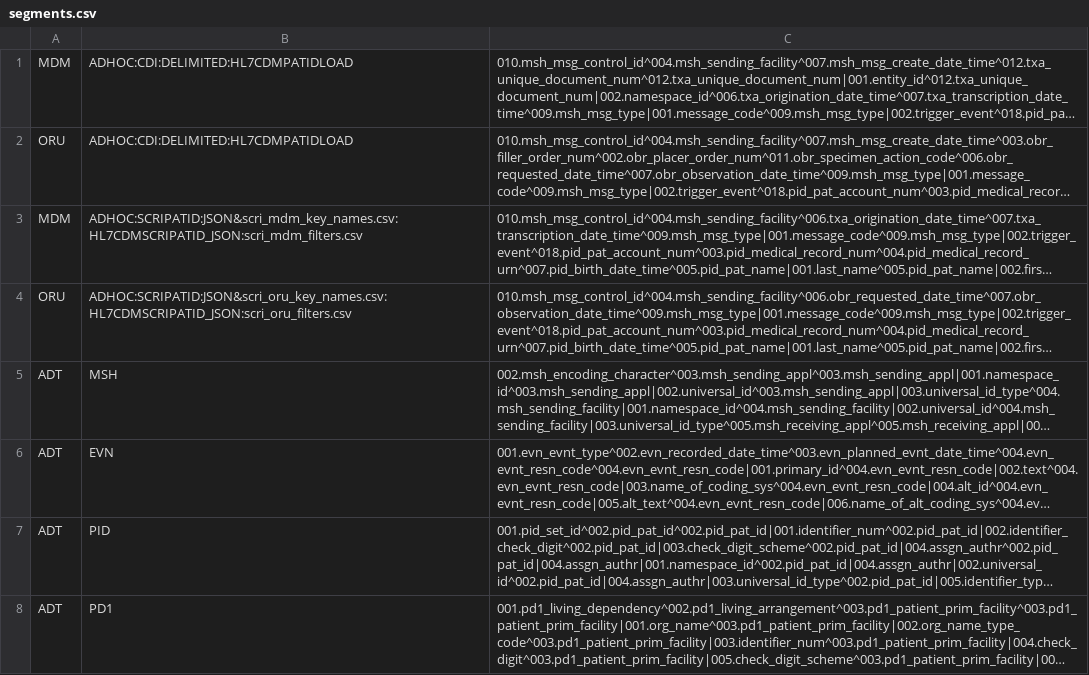
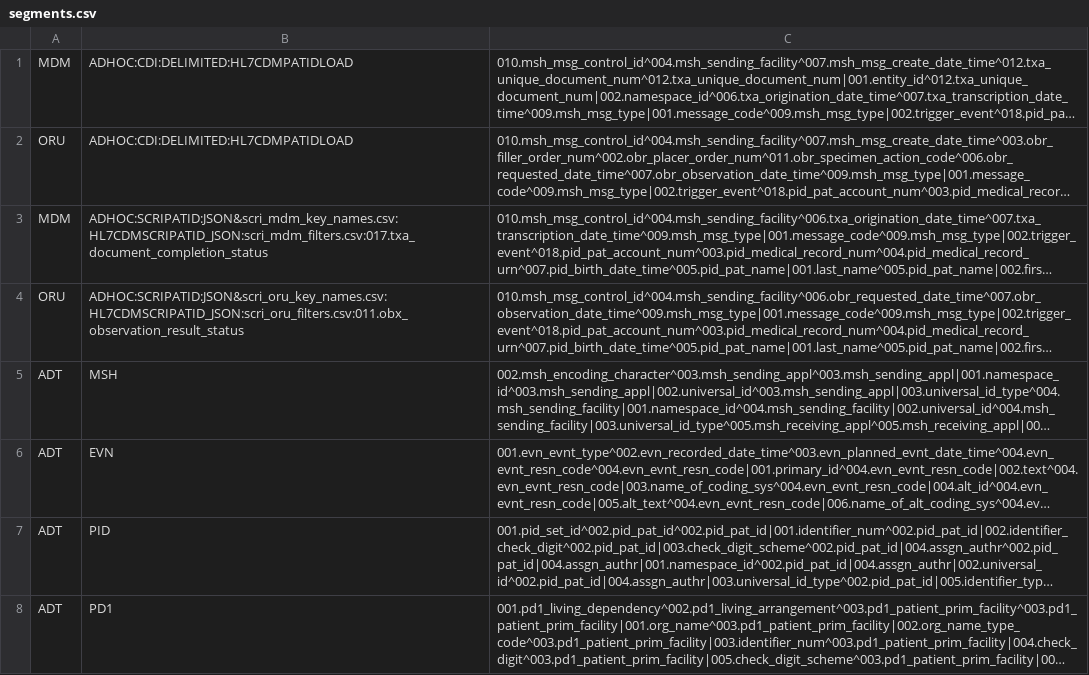
Before and after one commit to djonnadula/CDM-HL7, a CSV file: cdm-scripts/templates/segments.csv, drawn as a sheet; only a part is shown; long unchanged cells end in …; the diff names each change by its address in the sheet, - before the commit and + after, or states it on an @@ line.

Commit message:
Final Segments Template Changes and Version-1.0.0 for Release

```diff
--- a/cdm-scripts/templates/segments.csv
+++ b/cdm-scripts/templates/segments.csv
-B3: ADHOC:SCRIPATID:JSON&scri_mdm_key_names.csv:HL7CDMSCRIPATID_JSON:scri_mdm_filters.csv
+B3: ADHOC:SCRIPATID:JSON&scri_mdm_key_names.csv:HL7CDMSCRIPATID_JSON:scri_mdm_filters.csv:017.txa_document_completion_status
-B4: ADHOC:SCRIPATID:JSON&scri_oru_key_names.csv:HL7CDMSCRIPATID_JSON:scri_oru_filters.csv
+B4: ADHOC:SCRIPATID:JSON&scri_oru_key_names.csv:HL7CDMSCRIPATID_JSON:scri_oru_filters.csv:011.obx_observation_result_status
```
Also changed, not shown: 2 other files.
